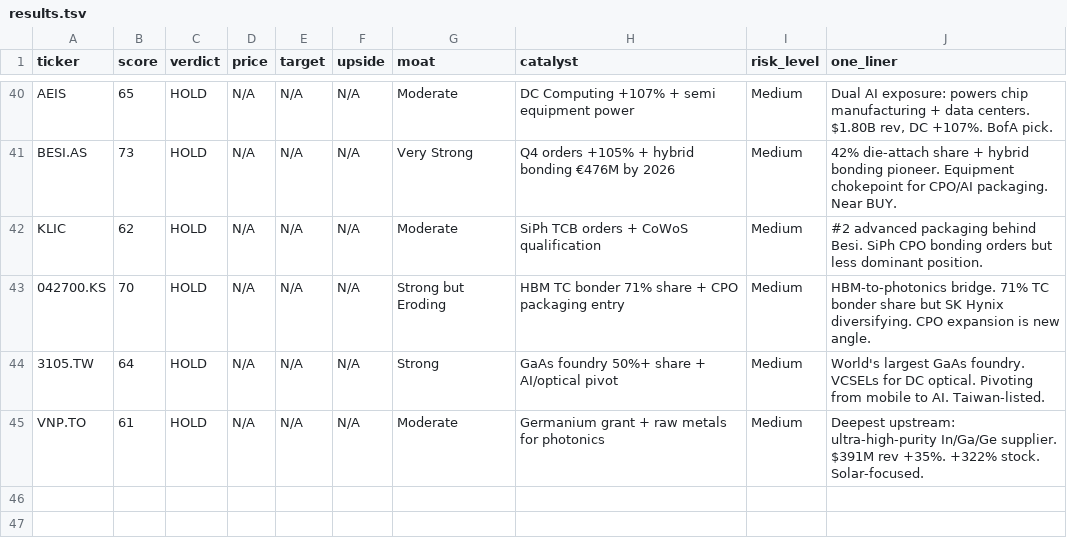
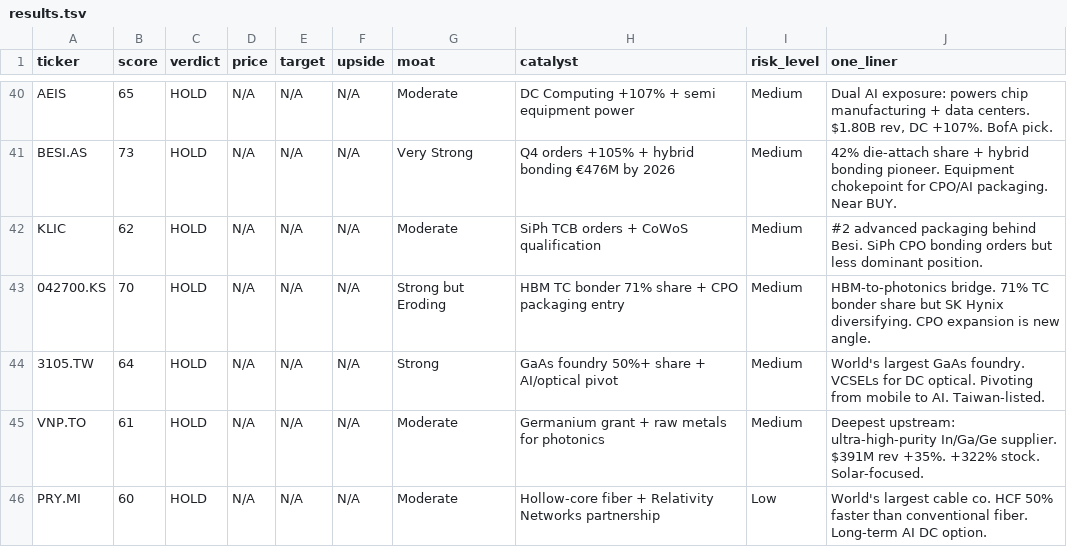
Before and after one commit to timlihk/Investing, a TSV file: ai-photonics/results.tsv, drawn as a sheet; only a part is shown, gaps mark what is left out.

Commit message:
add Prysmian — 45 stocks across 12 markets. Hollow-core fiber coverage.

```diff
--- a/ai-photonics/results.tsv
+++ b/ai-photonics/results.tsv
@@ -45 +45,2 @@ KLIC	62	HOLD	N/A	N/A	N/A	Moderate	SiPh TCB orders + CoWoS qualification	Medium	#
 VNP.TO	61	HOLD	N/A	N/A	N/A	Moderate	Germanium grant + raw metals for photonics	Medium	Deepest upstream: ultra-high-purity In/Ga/Ge supplier. $391M rev +35%. +322% stock. Solar-focused.
+PRY.MI	60	HOLD	N/A	N/A	N/A	Moderate	Hollow-core fiber + Relativity Networks partnership	Low	World's largest cable co. HCF 50% faster than conventional fiber. Long-term AI DC option.
```
Also changed, not shown: 1 other file.
